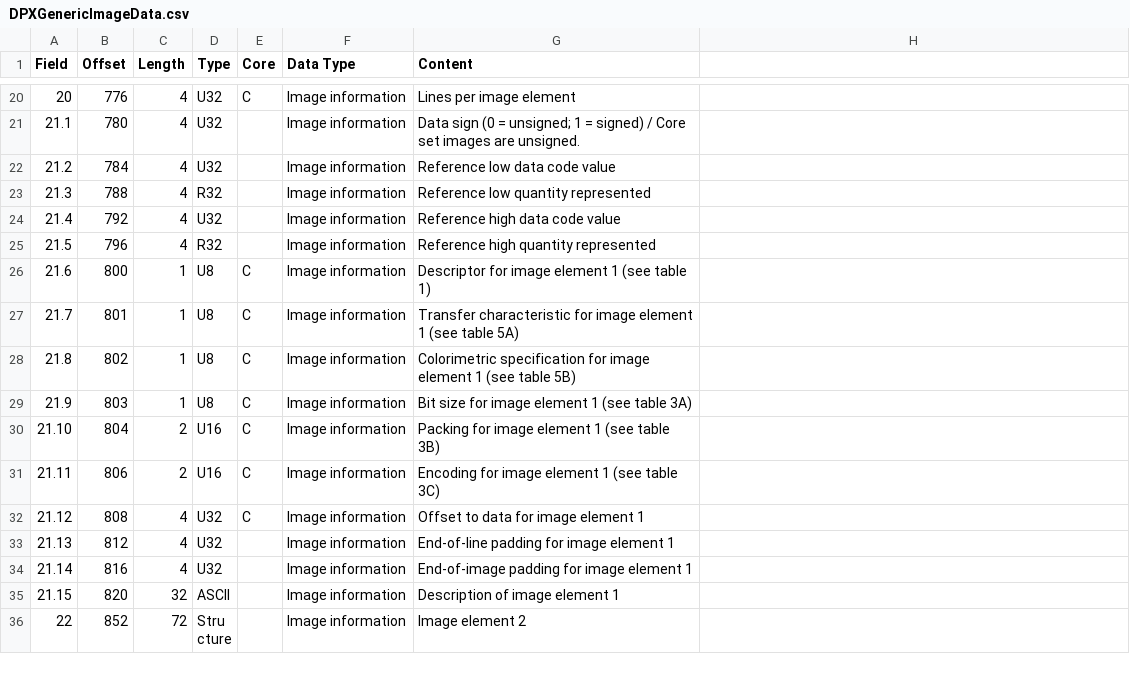
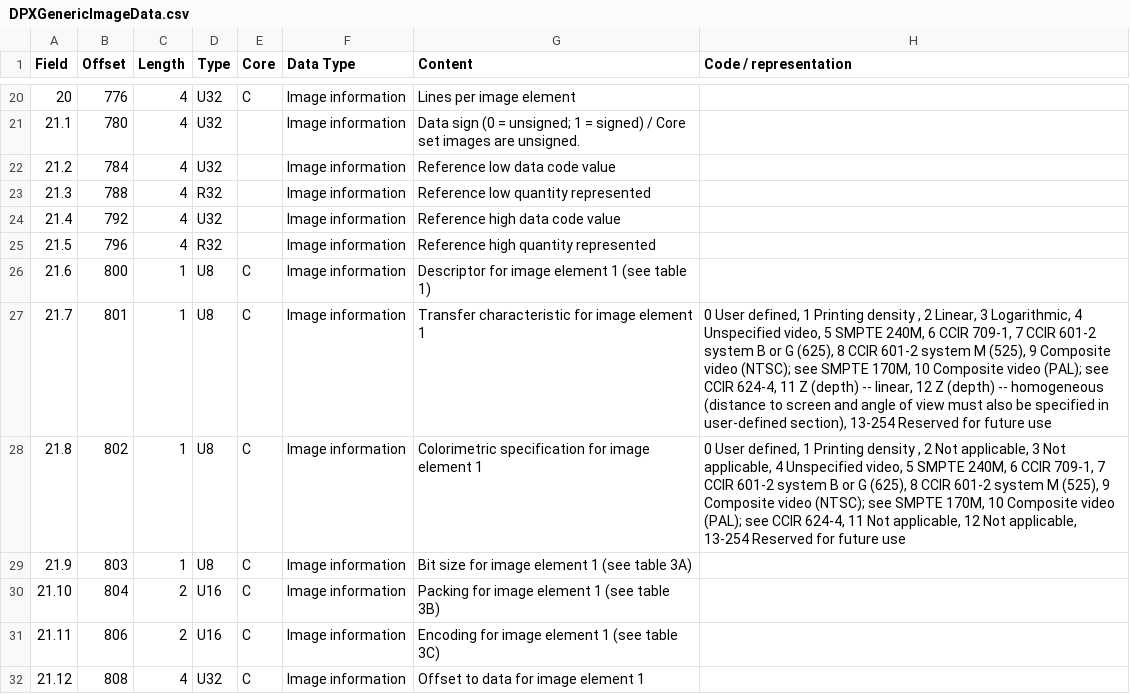
Before and after one commit to kieranjol/dpxdepot, a CSV file: DPXGenericImageData.csv, drawn as a sheet; only a part is shown, gaps mark what is left out; the shorter side is filled out with more unchanged rows; the diff names each change by its address in the sheet, - before the commit and + after, or states it on an @@ line.

Commit message:
codes for 21,7, 21.8

```diff
--- a/DPXGenericImageData.csv
+++ b/DPXGenericImageData.csv
-H1: (empty)
+H1: Code / representation
-G27 (Content): …element 1 (see table 5A)
+G27 (Content): …element 1
-H27 (Code / representation): (empty)
+H27 (Code / representation): 0 User defined, 1 Printing density , 2 Linear, 3 Logarithmic, 4 Unspecified video, 5 SMPTE 240M, 6 CCIR 709-1, 7 CCIR 601-2 system B or G (625), 8 CCIR 601-2 system M (525), 9 Composite video (NTSC); see SMPTE 170M, 10 Composite video (PAL); see CCIR 624-4, 11 Z (depth) -- linear, 12 Z (depth) -- homogeneous (distance to screen and angle of view must also be specified in user-defined section), 13-254 Reserved for future use
-G28 (Content): …element 1 (see table 5B)
+G28 (Content): …element 1
-H28 (Code / representation): (empty)
+H28 (Code / representation): 0 User defined, 1 Printing density , 2 Not applicable, 3 Not applicable, 4 Unspecified video, 5 SMPTE 240M, 6 CCIR 709-1, 7 CCIR 601-2 system B or G (625), 8 CCIR 601-2 system M (525), 9 Composite video (NTSC); see SMPTE 170M, 10 Composite video (PAL); see CCIR 624-4, 11 Not applicable, 12 Not applicable, 13-254 Reserved for future use
```
